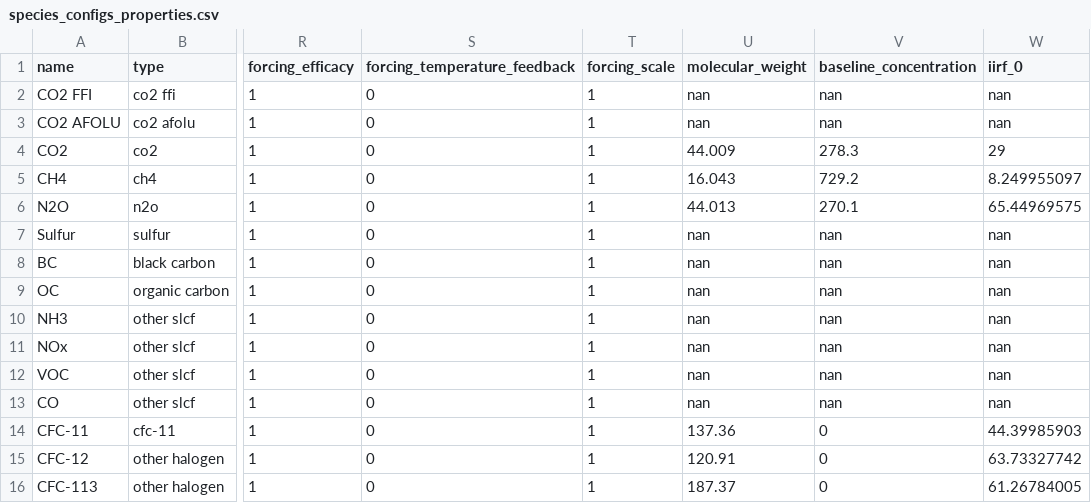
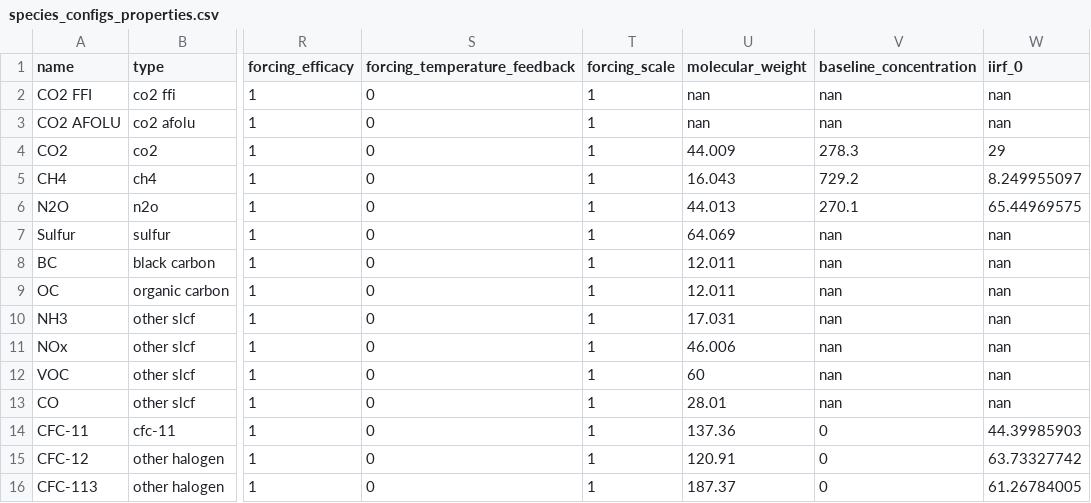
Before and after one commit to chrisroadmap/fair-calibrate, a CSV file: src/fair21/defaults/data/ar6/species_configs_properties.csv, drawn as a sheet; only a part is shown, gaps mark what is left out; the diff names each change by its address in the sheet, - before the commit and + after, or states it on an @@ line.

```diff
--- a/src/fair21/defaults/data/ar6/species_configs_properties.csv
+++ b/src/fair21/defaults/data/ar6/species_configs_properties.csv
-U7 (molecular_weight): nan
+U7 (molecular_weight): 64.069
-U8:U9 (molecular_weight): nan
+U8:U9 (molecular_weight): 12.011
-U10 (molecular_weight): nan
+U10 (molecular_weight): 17.031
-U11 (molecular_weight): nan
+U11 (molecular_weight): 46.006
-U12 (molecular_weight): nan
+U12 (molecular_weight): 60
-U13 (molecular_weight): nan
+U13 (molecular_weight): 28.01
```
Also changed, not shown: 4 other files.
